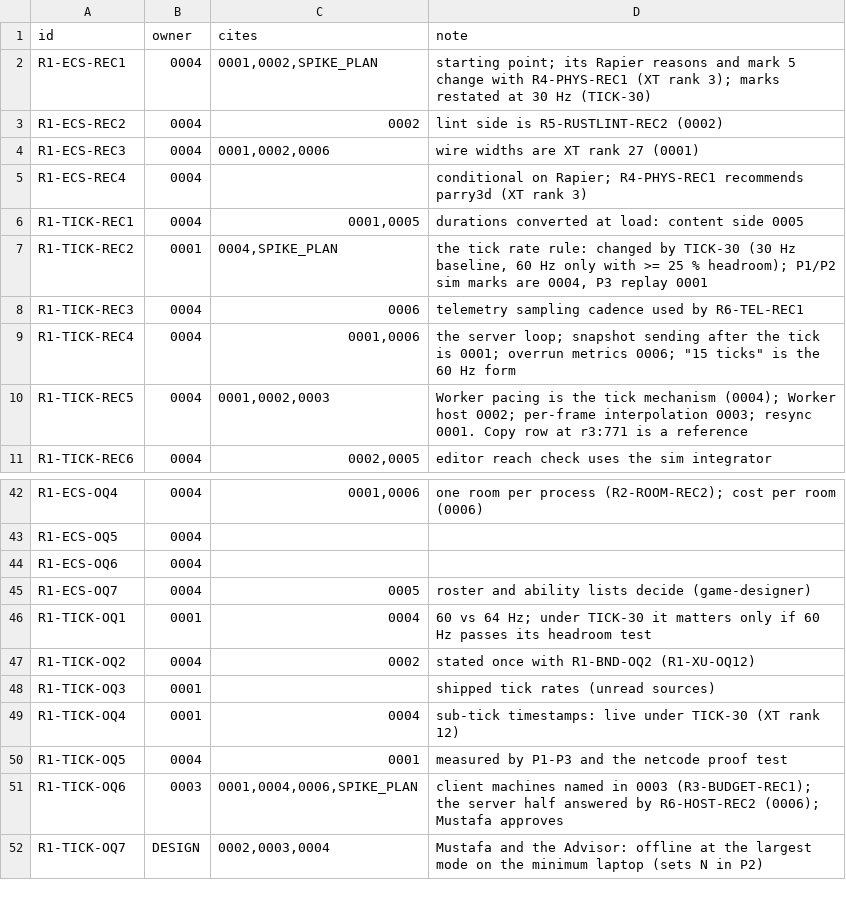
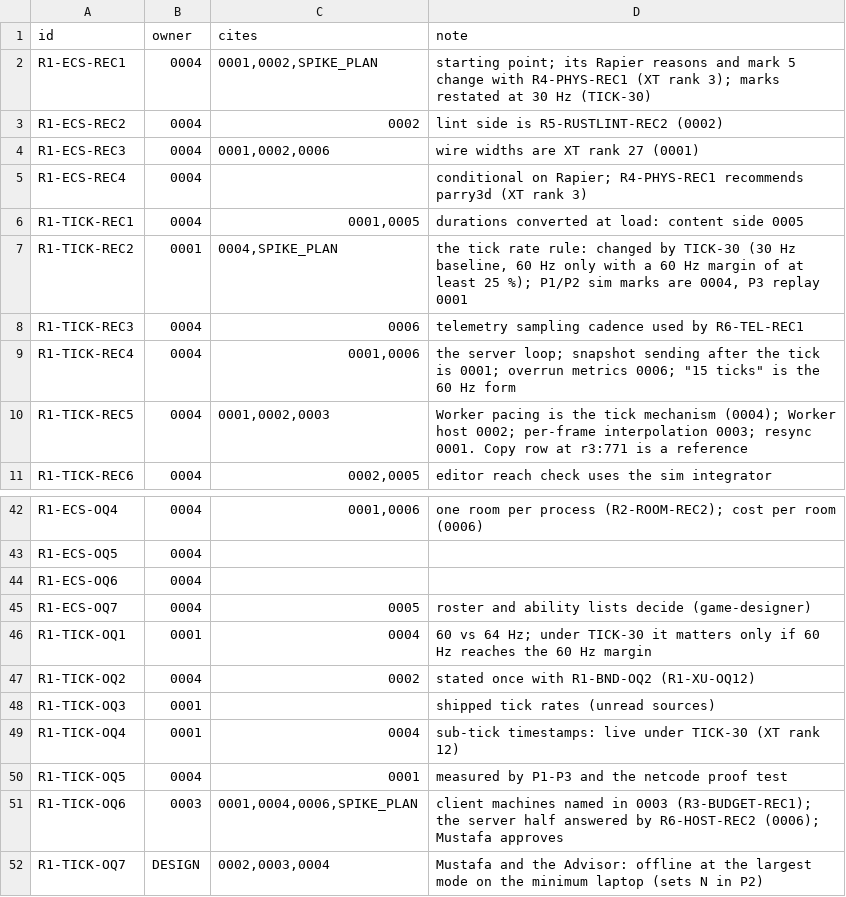
Before and after one commit to Mergincanli/Shamble-Frontlines, a TSV file: .checkpoints/v2-decision-drafts/engine-architect-decision-map-ids.tsv, drawn as a sheet; only a part is shown, gaps mark what is left out.

```diff
--- a/.checkpoints/v2-decision-drafts/engine-architect-decision-map-ids.tsv
+++ b/.checkpoints/v2-decision-drafts/engine-architect-decision-map-ids.tsv
@@ -6,3 +6,3 @@ R1-ECS-REC4	0004		conditional on Rapier; R4-PHYS-REC1 recommends parry3d (XT ran
 R1-TICK-REC1	0004	0001,0005	durations converted at load: content side 0005
-R1-TICK-REC2	0001	0004,SPIKE_PLAN	the tick rate rule: changed by TICK-30 (30 Hz baseline, 60 Hz only with >= 25 % headroom); P1/P2 sim marks are 0004, P3 replay 0001
+R1-TICK-REC2	0001	0004,SPIKE_PLAN	the tick rate rule: changed by TICK-30 (30 Hz baseline, 60 Hz only with a 60 Hz margin of at least 25 %); P1/P2 sim marks are 0004, P3 replay 0001
 R1-TICK-REC3	0004	0006	telemetry sampling cadence used by R6-TEL-REC1
@@ -45,3 +45,3 @@ R1-ECS-OQ6	0004
 R1-ECS-OQ7	0004	0005	roster and ability lists decide (game-designer)
-R1-TICK-OQ1	0001	0004	60 vs 64 Hz; under TICK-30 it matters only if 60 Hz passes its headroom test
+R1-TICK-OQ1	0001	0004	60 vs 64 Hz; under TICK-30 it matters only if 60 Hz reaches the 60 Hz margin
 R1-TICK-OQ2	0004	0002	stated once with R1-BND-OQ2 (R1-XU-OQ12)
```
Also changed, not shown: 15 other files.
